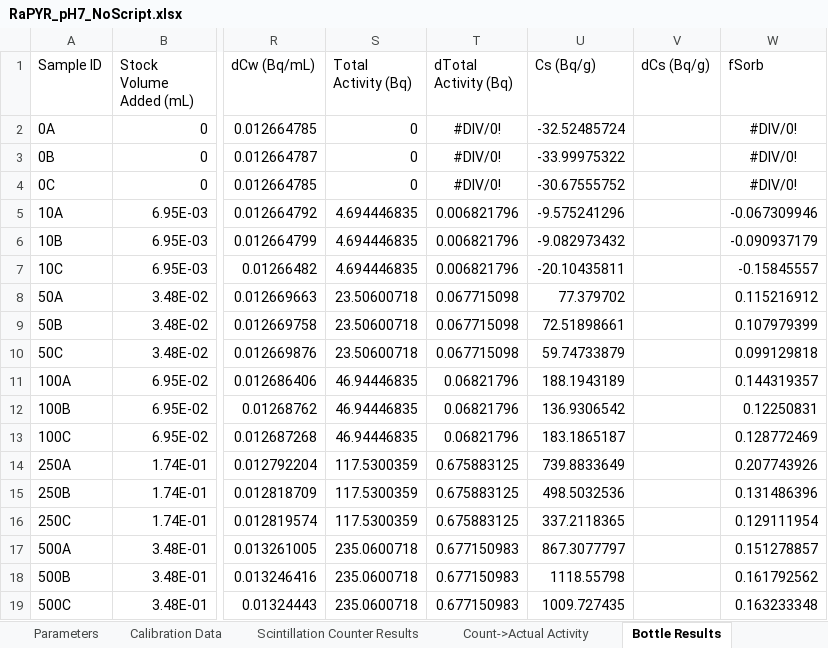
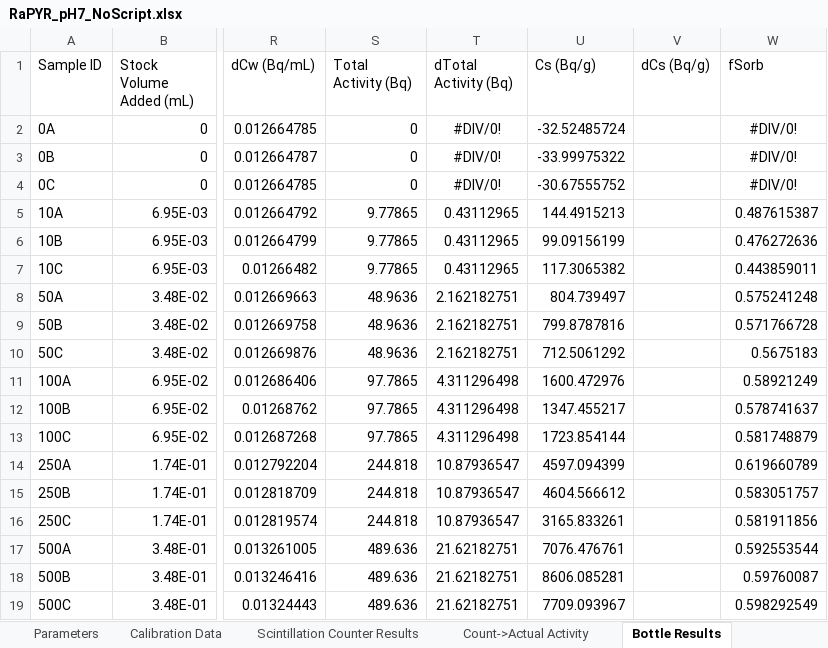
Before and after one commit to machen/RadiumSorption, an Excel workbook: Sorption Experiments/RaPYR_pH7/RaPYR_pH7_NoScript.xlsx, sheet Bottle Results, drawn as a sheet; only a part is shown, gaps mark what is left out; values as stored, in another font and other column widths than the file's, no borders; the diff names each change by its address in the sheet, - before the commit and + after, or states it on an @@ line.

Commit message:
Any file with Ra_Stock_5 used had the wrong concentration for stock 5 radium, this was adjusted.

```diff
--- a/Sorption Experiments/RaPYR_pH7/RaPYR_pH7_NoScript.xlsx (sheet Bottle Results)
+++ b/Sorption Experiments/RaPYR_pH7/RaPYR_pH7_NoScript.xlsx (sheet Bottle Results)
-S5:S7 (Total Activity (Bq)): 4.694446835
+S5:S7 (Total Activity (Bq)): 9.77865
-T5:T7 (dTotal Activity (Bq)): 0.006821796
+T5:T7 (dTotal Activity (Bq)): 0.43112965
-U5 (Cs (Bq/g)): -9.575241296
+U5 (Cs (Bq/g)): 144.4915213
-W5 (fSorb): -0.067309946
+W5 (fSorb): 0.487615387
-U6 (Cs (Bq/g)): -9.082973432
+U6 (Cs (Bq/g)): 99.09156199
-W6 (fSorb): -0.090937179
+W6 (fSorb): 0.476272636
-U7 (Cs (Bq/g)): -20.10435811
+U7 (Cs (Bq/g)): 117.3065382
-W7 (fSorb): -0.15845557
+W7 (fSorb): 0.443859011
-S8:S10 (Total Activity (Bq)): 23.50600718
+S8:S10 (Total Activity (Bq)): 48.9636
-T8:T10 (dTotal Activity (Bq)): 0.067715098
+T8:T10 (dTotal Activity (Bq)): 2.162182751
-U8 (Cs (Bq/g)): 77.379702
+U8 (Cs (Bq/g)): 804.739497
-W8 (fSorb): 0.115216912
+W8 (fSorb): 0.575241248
-U9 (Cs (Bq/g)): 72.51898661
+U9 (Cs (Bq/g)): 799.8787816
-W9 (fSorb): 0.107979399
+W9 (fSorb): 0.571766728
-U10 (Cs (Bq/g)): 59.74733879
+U10 (Cs (Bq/g)): 712.5061292
-W10 (fSorb): 0.099129818
+W10 (fSorb): 0.5675183
-S11:S13 (Total Activity (Bq)): 46.94446835
+S11:S13 (Total Activity (Bq)): 97.7865
-T11:T13 (dTotal Activity (Bq)): 0.06821796
+T11:T13 (dTotal Activity (Bq)): 4.311296498
-U11 (Cs (Bq/g)): 188.1943189
+U11 (Cs (Bq/g)): 1600.472976
-W11 (fSorb): 0.144319357
+W11 (fSorb): 0.58921249
-U12 (Cs (Bq/g)): 136.9306542
+U12 (Cs (Bq/g)): 1347.455217
-W12 (fSorb): 0.12250831
+W12 (fSorb): 0.578741637
-U13 (Cs (Bq/g)): 183.1865187
+U13 (Cs (Bq/g)): 1723.854144
-W13 (fSorb): 0.128772469
+W13 (fSorb): 0.581748879
-S14:S16 (Total Activity (Bq)): 117.5300359
+S14:S16 (Total Activity (Bq)): 244.818
-T14:T16 (dTotal Activity (Bq)): 0.675883125
+T14:T16 (dTotal Activity (Bq)): 10.87936547
-U14 (Cs (Bq/g)): 739.8833649
+U14 (Cs (Bq/g)): 4597.094399
-W14 (fSorb): 0.207743926
+W14 (fSorb): 0.619660789
-U15 (Cs (Bq/g)): 498.5032536
+U15 (Cs (Bq/g)): 4604.566612
-W15 (fSorb): 0.131486396
+W15 (fSorb): 0.583051757
-U16 (Cs (Bq/g)): 337.2118365
+U16 (Cs (Bq/g)): 3165.833261
-W16 (fSorb): 0.129111954
+W16 (fSorb): 0.581911856
-S17:S19 (Total Activity (Bq)): 235.0600718
+S17:S19 (Total Activity (Bq)): 489.636
-T17:T19 (dTotal Activity (Bq)): 0.677150983
+T17:T19 (dTotal Activity (Bq)): 21.62182751
-U17 (Cs (Bq/g)): 867.3077797
+U17 (Cs (Bq/g)): 7076.476761
-W17 (fSorb): 0.151278857
+W17 (fSorb): 0.592553544
-U18 (Cs (Bq/g)): 1118.55798
+U18 (Cs (Bq/g)): 8606.085281
-W18 (fSorb): 0.161792562
+W18 (fSorb): 0.59760087
-U19 (Cs (Bq/g)): 1009.727435
+U19 (Cs (Bq/g)): 7709.093967
-W19 (fSorb): 0.163233348
+W19 (fSorb): 0.598292549
```
Also changed, not shown: sheet Averaged Results, sheet Parameters, charts or pictures, Sorption Experiments/RaGoe_pH9/RaGoe_pH9_NoScript.xlsx, Sorption Experiments/RaPYR_pH3/RaPYR_pH3_NoScript.xlsx, 4 other files.
